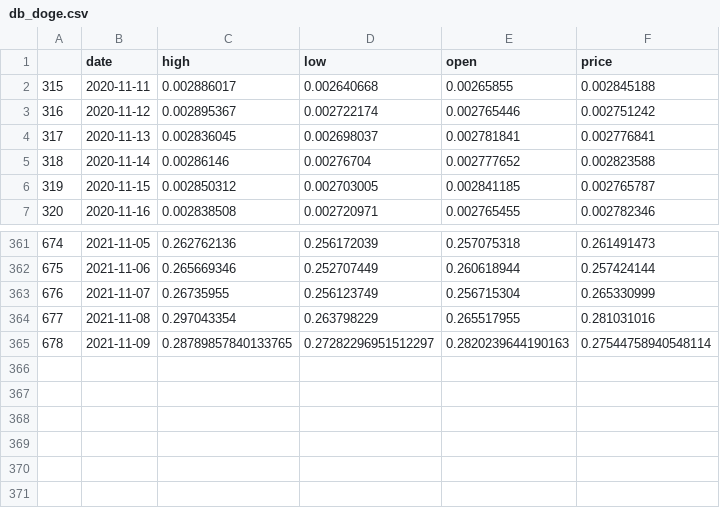
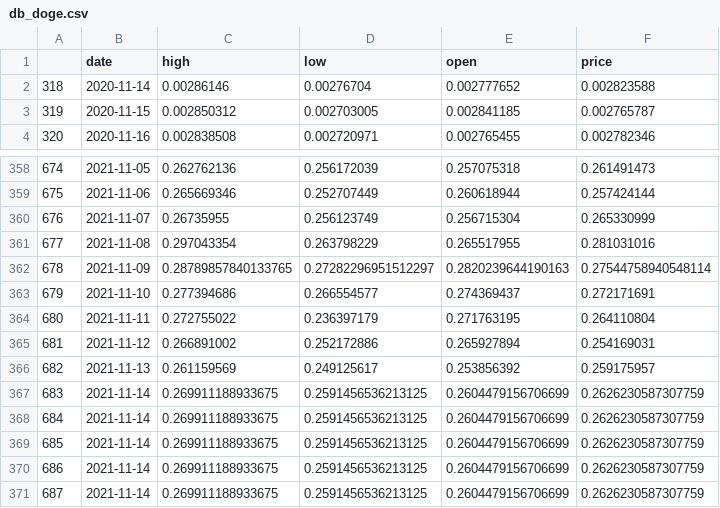
Before and after one commit to CRYPTIC-THESIS/gui, a CSV file: user/csv/db_doge.csv, drawn as a sheet; only a part is shown, gaps mark what is left out; removed rows and columns are numbered as before the commit, all else as after; the diff names each change by its address in the sheet, - before the commit and + after, or states it on an @@ line.

Commit message:
daily data & user GUI update

```diff
--- a/user/csv/db_doge.csv
+++ b/user/csv/db_doge.csv
-row 2: 315 | 2020-11-11 | 0.002886017 | 0.002640668 | 0.00265855 | 0.002845188
-row 3: 316 | 2020-11-12 | 0.002895367 | 0.002722174 | 0.002765446 | 0.002751242
-row 4: 317 | 2020-11-13 | 0.002836045 | 0.002698037 | 0.002781841 | 0.002776841
+row 363: 679 | 2021-11-10 | 0.277394686 | 0.266554577 | 0.274369437 | 0.272171691
+row 364: 680 | 2021-11-11 | 0.272755022 | 0.236397179 | 0.271763195 | 0.264110804
+row 365: 681 | 2021-11-12 | 0.266891002 | 0.252172886 | 0.265927894 | 0.254169031
+row 366: 682 | 2021-11-13 | 0.261159569 | 0.249125617 | 0.253856392 | 0.259175957
+row 367: 683 | 2021-11-14 | 0.269911188933675 | 0.2591456536213125 | 0.2604479156706699 | 0.2626230587307759
+row 368: 684 | 2021-11-14 | 0.269911188933675 | 0.2591456536213125 | 0.2604479156706699 | 0.2626230587307759
+row 369: 685 | 2021-11-14 | 0.269911188933675 | 0.2591456536213125 | 0.2604479156706699 | 0.2626230587307759
+row 370: 686 | 2021-11-14 | 0.269911188933675 | 0.2591456536213125 | 0.2604479156706699 | 0.2626230587307759
+row 371: 687 | 2021-11-14 | 0.269911188933675 | 0.2591456536213125 | 0.2604479156706699 | 0.2626230587307759
```
Also changed, not shown: user/csv/db_btc.csv, user/csv/db_eth.csv, 27 other files.
